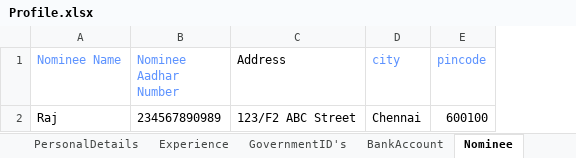
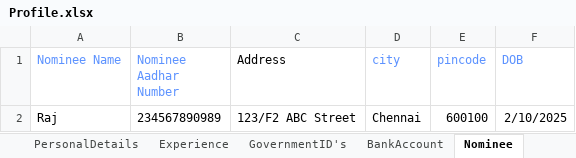
Before and after one commit to VenzoEdification/appium, an Excel workbook: input/Profile.xlsx, sheet Nominee, drawn as a sheet; values as stored, in another font and other column widths than the file's, no borders; the diff names each change by its address in the sheet, - before the commit and + after, or states it on an @@ line.

```diff
--- a/input/Profile.xlsx (sheet Nominee)
+++ b/input/Profile.xlsx (sheet Nominee)
+column F (DOB), row 2: 2/10/2025
```
Also changed, not shown: input/Login.xlsx, input/Signup.xlsx, 24 other files.
